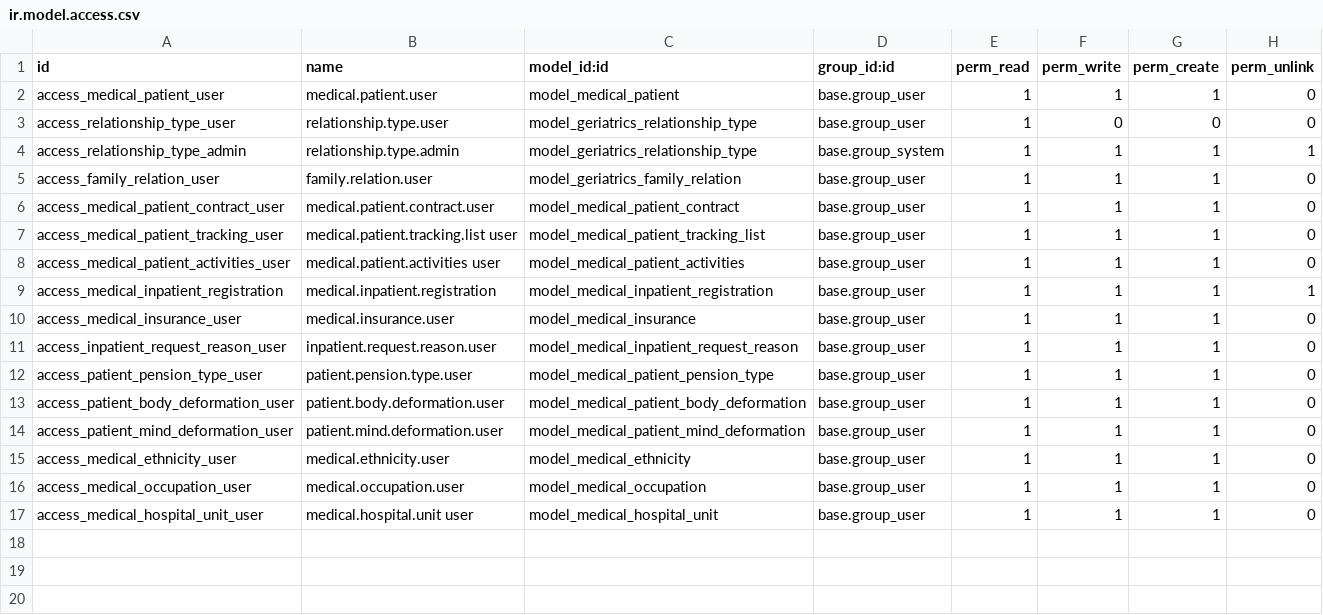
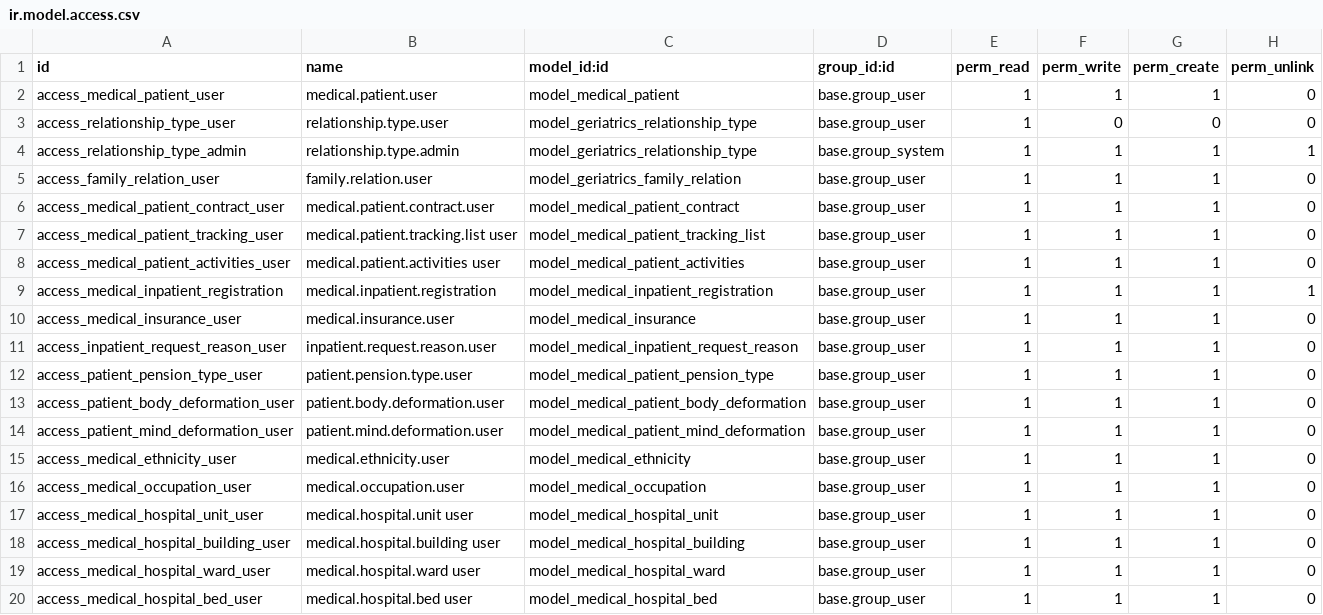
Before and after one commit to vojinm/geriatrics_v2, a CSV file: geriatrics_19/security/ir.model.access.csv, drawn as a sheet.

Commit message:
feat: add hospital buildings wards beds and inpatient bed management

```diff
--- a/geriatrics_19/security/ir.model.access.csv
+++ b/geriatrics_19/security/ir.model.access.csv
@@ -17 +17,4 @@ access_medical_occupation_user,medical.occupation.user,model_medical_occupation,
 access_medical_hospital_unit_user,medical.hospital.unit user,model_medical_hospital_unit,base.group_user,1,1,1,0
+access_medical_hospital_building_user,medical.hospital.building user,model_medical_hospital_building,base.group_user,1,1,1,0
+access_medical_hospital_ward_user,medical.hospital.ward user,model_medical_hospital_ward,base.group_user,1,1,1,0
+access_medical_hospital_bed_user,medical.hospital.bed user,model_medical_hospital_bed,base.group_user,1,1,1,0
```
Also changed, not shown: 11 other files.
